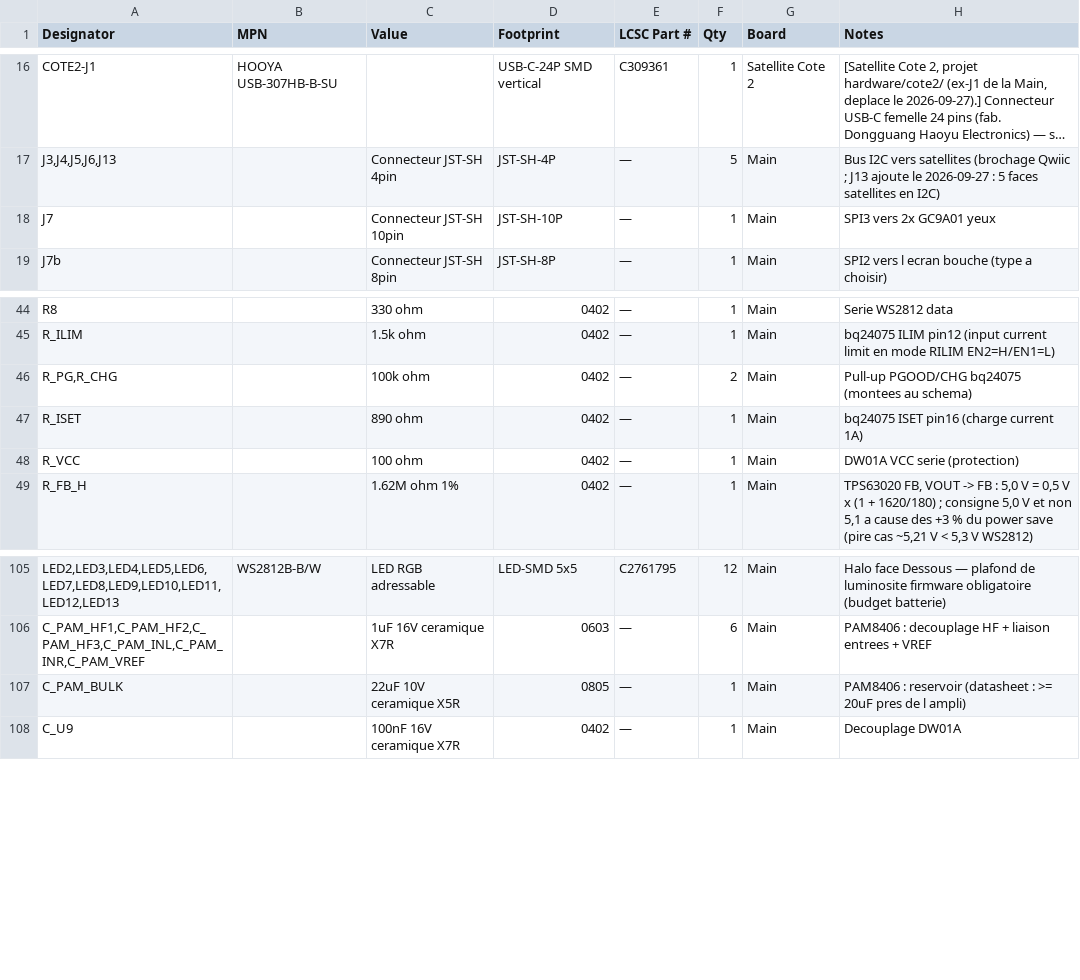
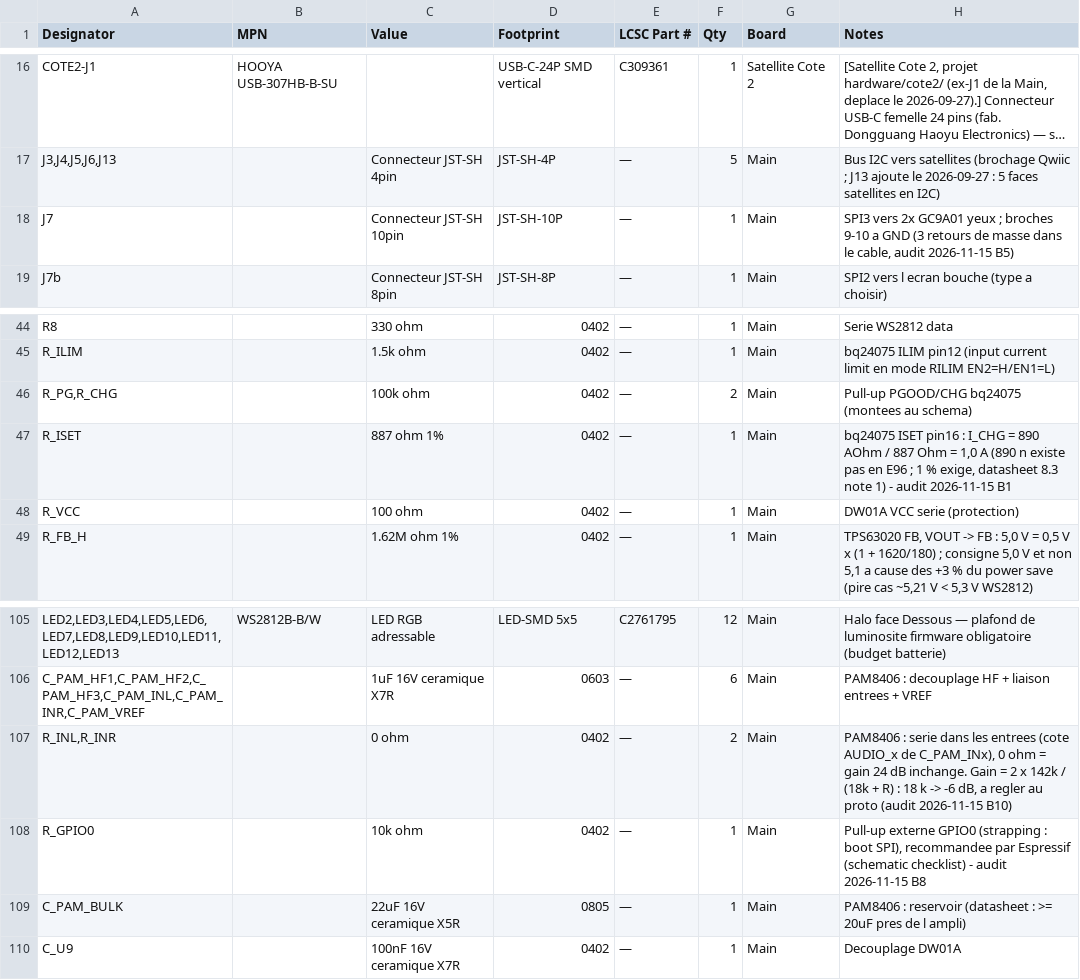
Before and after one commit to GillesClerc/blackbox, a CSV file: hardware/main/BOM/02-bom-lcsc.csv, drawn as a sheet; only a part is shown, gaps mark what is left out; long unchanged cells end in …; addresses are those after the commit; the diff names each change by its address in the sheet, - before the commit and + after, or states it on an @@ line.

Commit message:
hardware: section B de la verification du 2026-11-15
- B1 : R_ISET 887 ohm 1 % (890 n'existe pas en E96) ; B2 : C_PAM_BULK 16 V.
- B4 : datasheet du ST25DV04KC (DS13519 rev. 2) ajoutee, brochage SO8N
  conforme au schema Dessus, C_TUN 28,5 pF typique seulement.
- B5 : J7.9/10 (Main) et J2.9/10 (Devant) a GND, 3 retours de masse dans
  le cable des yeux.
- B7 : procedure de premiere connexion de la cellule (DW01A).
- B8 : pull-up R_GPIO0 10 k sur GPIO0 (Espressif).
- B10 : R_INL/R_INR 0 ohm en serie dans les entrees du PAM8406 (reglage
  du gain au proto).
Netlists comparees : seuls ces elements changent.

```diff
--- a/hardware/main/BOM/02-bom-lcsc.csv
+++ b/hardware/main/BOM/02-bom-lcsc.csv
-H18 (Notes): …GC9A01 yeux
+H18 (Notes): …GC9A01 yeux ; broches 9-10 a GND (3 retours de masse dans le cable, audit 2026-11-15 B5)
-C47 (Value): 890 ohm
+C47 (Value): 887 ohm 1%
-H47 (Notes): …ISET pin16 (charge current 1A)
+H47 (Notes): …ISET pin16 : I_CHG = 890 AOhm / 887 Ohm = 1,0 A (890 n existe pas en E96 ; 1 % exige, datasheet 8.3 note 1) - audit 2026-11-15 B1
+row 107: R_INL,R_INR |  | 0 ohm | 0402 | — | 2 | Main | PAM8406 : serie dans les entrees (cote AUDIO_x de C_PAM_INx), 0 ohm = gain 24 dB inchange. Gain = 2 x 142k / (18k + R) : 18 k -> -6 dB, a regler au proto (audit 2026-11-15 B10)
+row 108: R_GPIO0 |  | 10k ohm | 0402 | — | 1 | Main | Pull-up externe GPIO0 (strapping : boot SPI), recommandee par Espressif (schematic checklist) - audit 2026-11-15 B8
-C109 (Value): 22uF 10V ceramique X5R
+C109 (Value): 22uF 16V ceramique X5R
```
Also changed, not shown: 15 other files.
